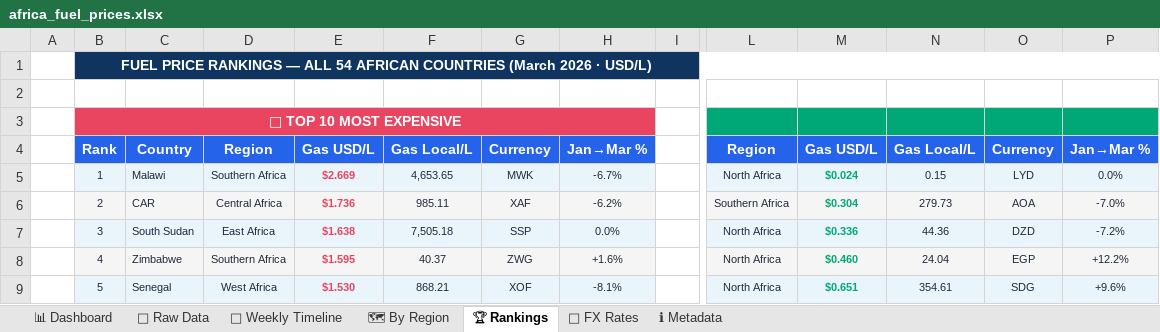
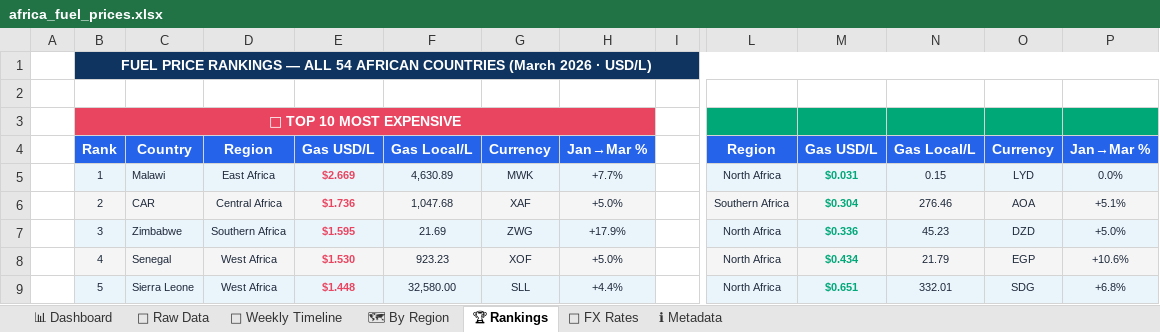
Before and after one commit to Data-Innovation-For-Africa/africa-fuel-tracker, an Excel workbook: docs/africa_fuel_prices.xlsx, sheet 🏆 Rankings, drawn as a sheet; only a part is shown, gaps mark what is left out; values as stored, in another font and other column widths than the file's, no borders; charts and pictures and conditional formats not drawn; the diff covers the shown part only; the diff names each change by its address in the sheet, - before the commit and + after, or states it on an @@ line.

```diff
--- a/docs/africa_fuel_prices.xlsx (sheet 🏆 Rankings)
+++ b/docs/africa_fuel_prices.xlsx (sheet 🏆 Rankings)
-D5: Southern Africa
+D5: East Africa
-F5: 4,653.65
+F5: 4,630.89
-H5: -6.7%
+H5: +7.7%
-M5: $0.024
+M5: $0.031
-F6: 985.11
+F6: 1,047.68
-H6: -6.2%
+H6: +5.0%
-N6: 279.73
+N6: 276.46
-P6: -7.0%
+P6: +5.1%
-C7: South Sudan
+C7: Zimbabwe
-D7: East Africa
+D7: Southern Africa
-E7: $1.638
+E7: $1.595
-F7: 7,505.18
+F7: 21.69
-G7: SSP
+G7: ZWG
-H7: 0.0%
+H7: +17.9%
-N7: 44.36
+N7: 45.23
-P7: -7.2%
+P7: +5.0%
-C8: Zimbabwe
+C8: Senegal
-D8: Southern Africa
+D8: West Africa
-E8: $1.595
+E8: $1.530
-F8: 40.37
+F8: 923.23
-G8: ZWG
+G8: XOF
-H8: +1.6%
+H8: +5.0%
-M8: $0.460
+M8: $0.434
-N8: 24.04
+N8: 21.79
-P8: +12.2%
+P8: +10.6%
-C9: Senegal
+C9: Sierra Leone
-E9: $1.530
+E9: $1.448
-F9: 868.21
+F9: 32,580.00
-G9: XOF
+G9: SLL
-H9: -8.1%
+H9: +4.4%
-N9: 354.61
+N9: 332.01
-P9: +9.6%
+P9: +6.8%
```
Also changed, not shown: 5 added rows, 17 removed rows and 80 edited cells elsewhere in this sheet, sheet 🗺 By Region, sheet 📁 Raw Data, sheet 📊 Dashboard, sheet 📅 Weekly Timeline, sheet 💱 FX Rates, sheet ℹ Metadata, charts or pictures, 8 other files.
